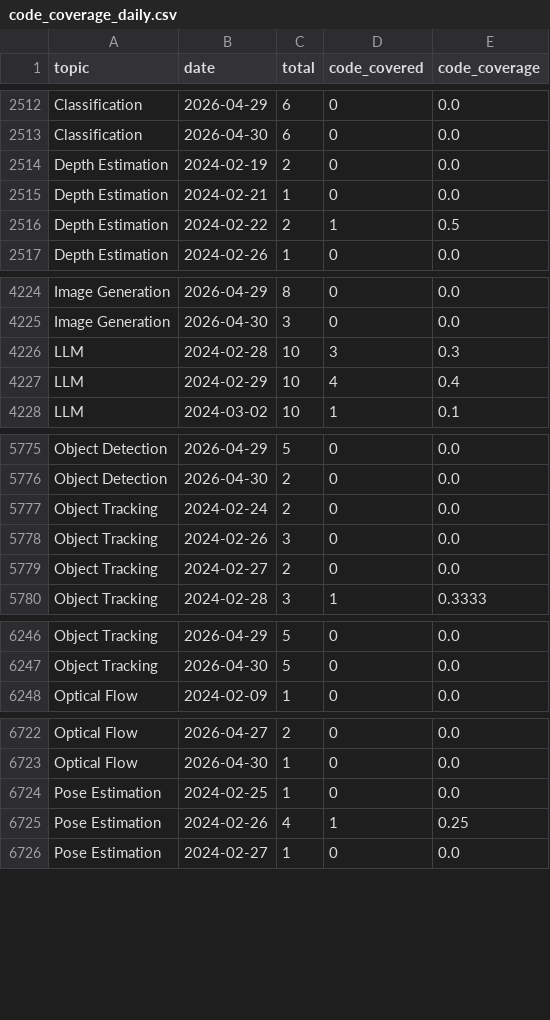
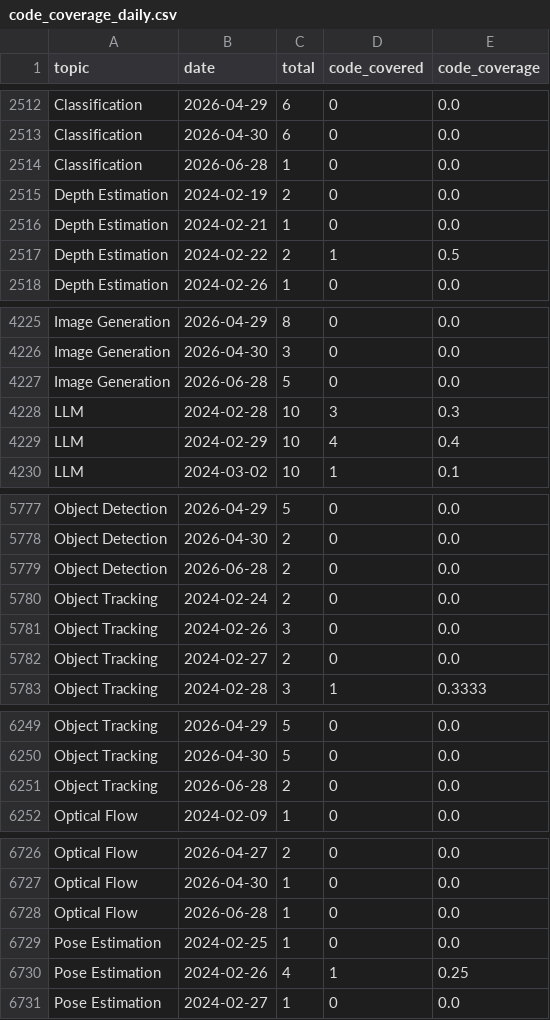
Before and after one commit to a541203686/paper-list, a CSV file: docs/analytics/data/code_coverage_daily.csv, drawn as a sheet; only a part is shown, gaps mark what is left out; the diff covers the shown part only; the diff names each change by its address in the sheet, - before the commit and + after, or states it on an @@ line.

```diff
--- a/docs/analytics/data/code_coverage_daily.csv
+++ b/docs/analytics/data/code_coverage_daily.csv
+row 2514: Classification | 2026-06-28 | 1 | 0 | 0.0
+row 4227: Image Generation | 2026-06-28 | 5 | 0 | 0.0
+row 5779: Object Detection | 2026-06-28 | 2 | 0 | 0.0
+row 6251: Object Tracking | 2026-06-28 | 2 | 0 | 0.0
+row 6728: Optical Flow | 2026-06-28 | 1 | 0 | 0.0
```
Also changed, not shown: 1 added row elsewhere in this file, docs/analytics/data/code_coverage_monthly.csv, docs/analytics/data/daily_counts.csv, 45 other files.
